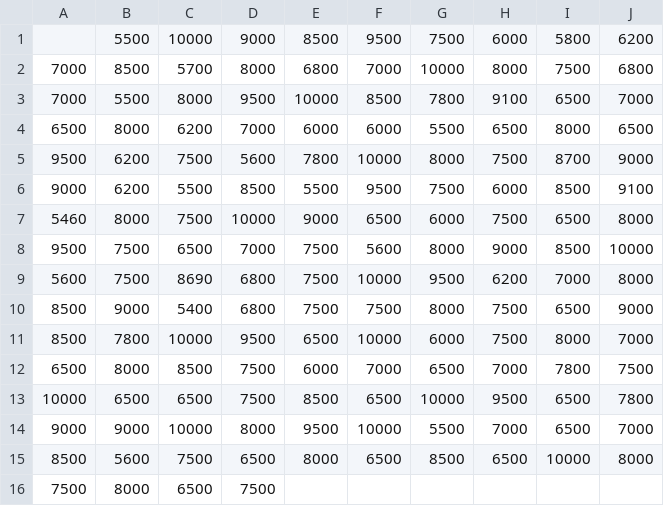
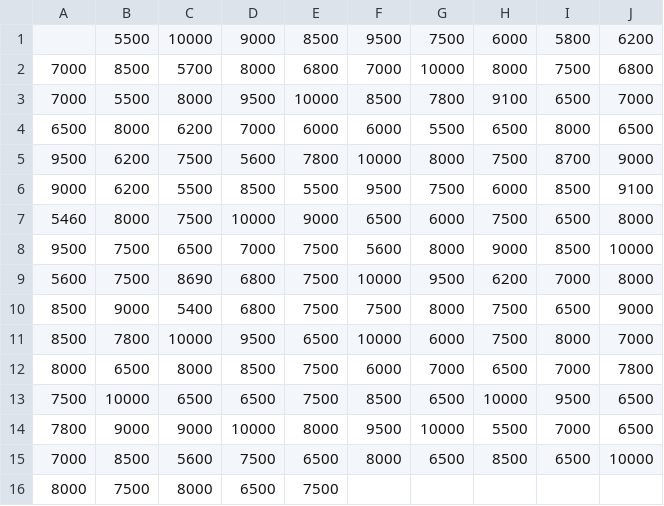
Before and after one commit to mbmar22/ADM0113---Estad-stica-II, a CSV file: PruebaParcial/Estrato2.csv, drawn as a sheet.

```diff
--- a/PruebaParcial/Estrato2.csv
+++ b/PruebaParcial/Estrato2.csv
@@ -11,6 +11,6 @@
 8500,7800,10000,9500,6500,10000,6000,7500,8000,7000
-6500,8000,8500,7500,6000,7000,6500,7000,7800,7500
-10000,6500,6500,7500,8500,6500,10000,9500,6500,7800
-9000,9000,10000,8000,9500,10000,5500,7000,6500,7000
-8500,5600,7500,6500,8000,6500,8500,6500,10000,8000
-7500,8000,6500,7500
+8000,6500,8000,8500,7500,6000,7000,6500,7000,7800
+7500,10000,6500,6500,7500,8500,6500,10000,9500,6500
+7800,9000,9000,10000,8000,9500,10000,5500,7000,6500
+7000,8500,5600,7500,6500,8000,6500,8500,6500,10000
+8000,7500,8000,6500,7500
```
Also changed, not shown: PruebaParcial/BaseDeDatos_EII.csv, PruebaParcial/Estrato1.csv, 3 other files.
